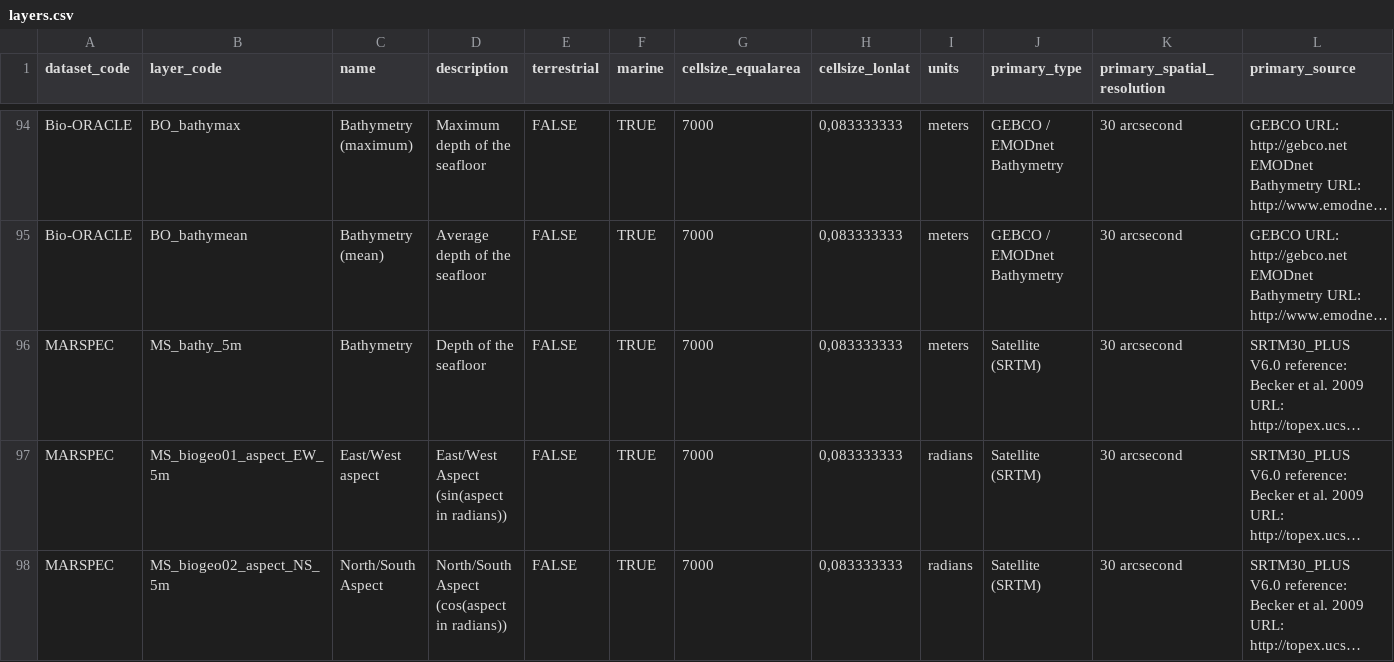
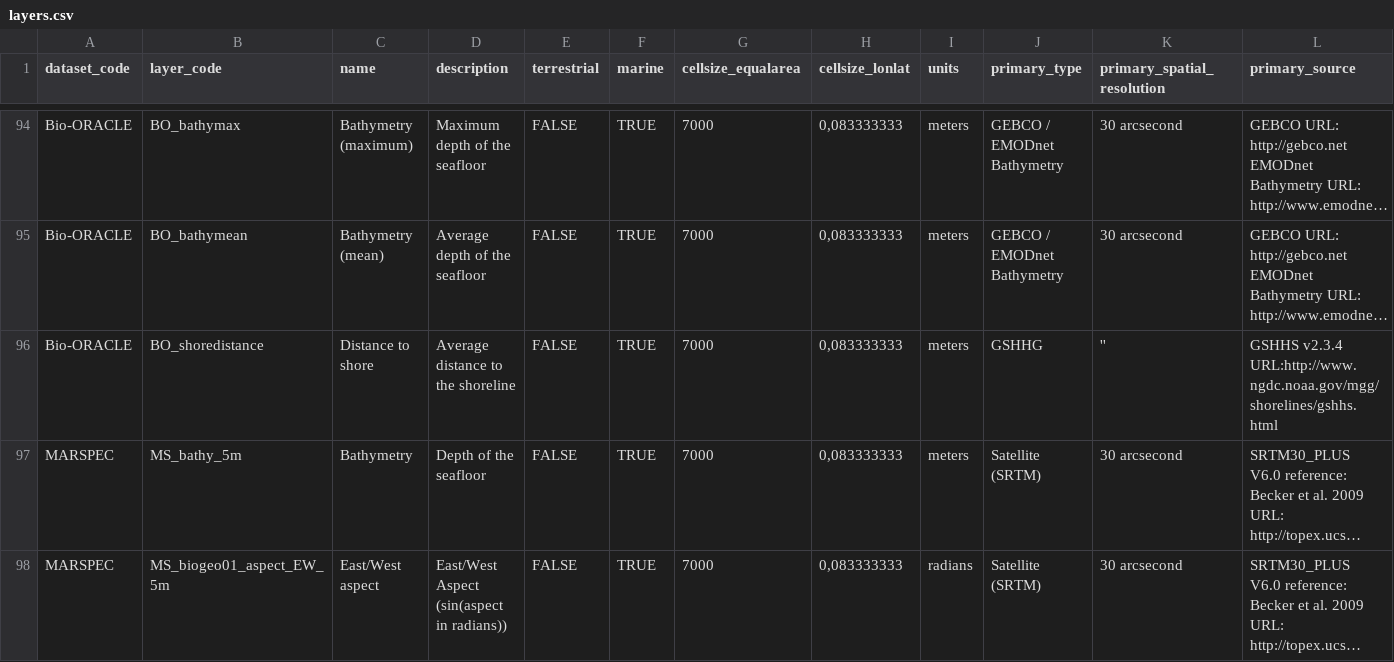
Before and after one commit to lifewatch/sdmpredictors, a CSV file: data-raw/layers.csv, drawn as a sheet; only a part is shown, gaps mark what is left out; the shorter side is filled out with more unchanged rows; long unchanged cells end in …; rows hold the shown columns only; the diff names each change by its address in the sheet, - before the commit and + after, or states it on an @@ line.

Commit message:
add shoredistance

```diff
--- a/data-raw/layers.csv
+++ b/data-raw/layers.csv
+row 96: Bio-ORACLE | BO_shoredistance | Distance to shore | Average distance to the shoreline | FALSE | TRUE | 7000 | 0,083333333 | meters | GSHHG | '' | GSHHS v2.3.4 URL:http://www.ngdc.noaa.gov/mgg/shorelines/gshhs.html
```
Also changed, not shown: 6 other files.
